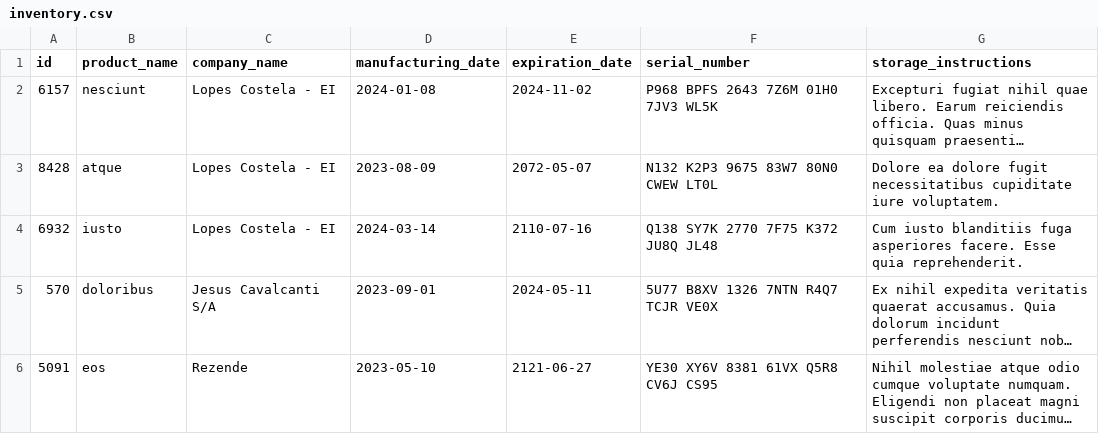
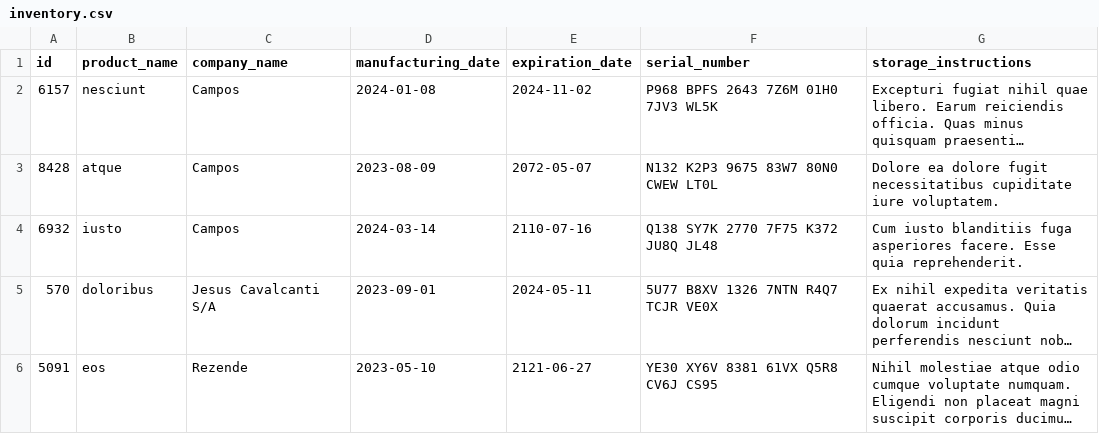
Before and after one commit to fabricioFalcao/inventory-report, a CSV file: inventory_report/data/inventory.csv, drawn as a sheet; long unchanged cells end in …; the diff names each change by its address in the sheet, - before the commit and + after, or states it on an @@ line.

```diff
--- a/inventory_report/data/inventory.csv
+++ b/inventory_report/data/inventory.csv
-C2:C4 (company_name): Lopes Costela - EI
+C2:C4 (company_name): Campos
```
Also changed, not shown: 2 other files.
